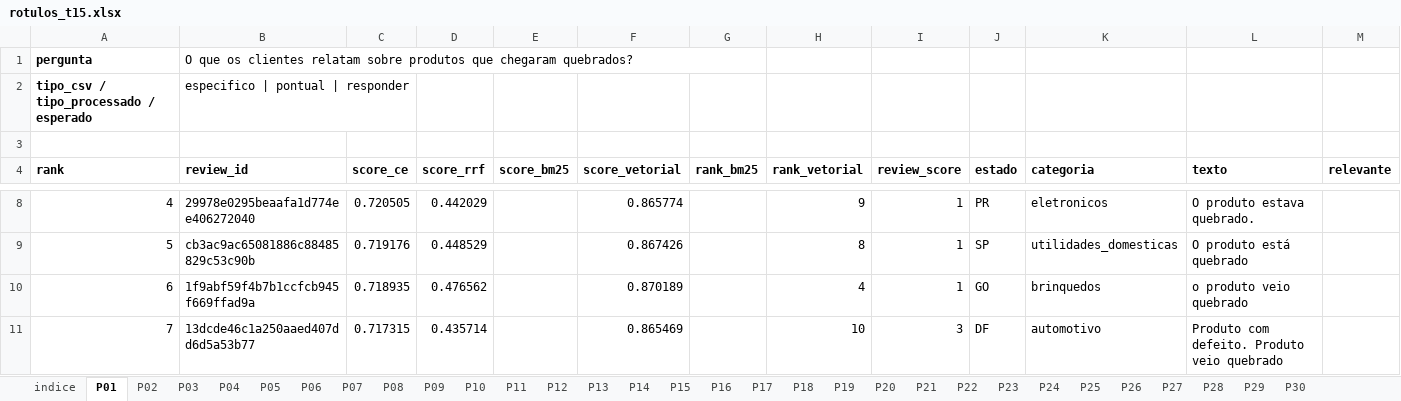
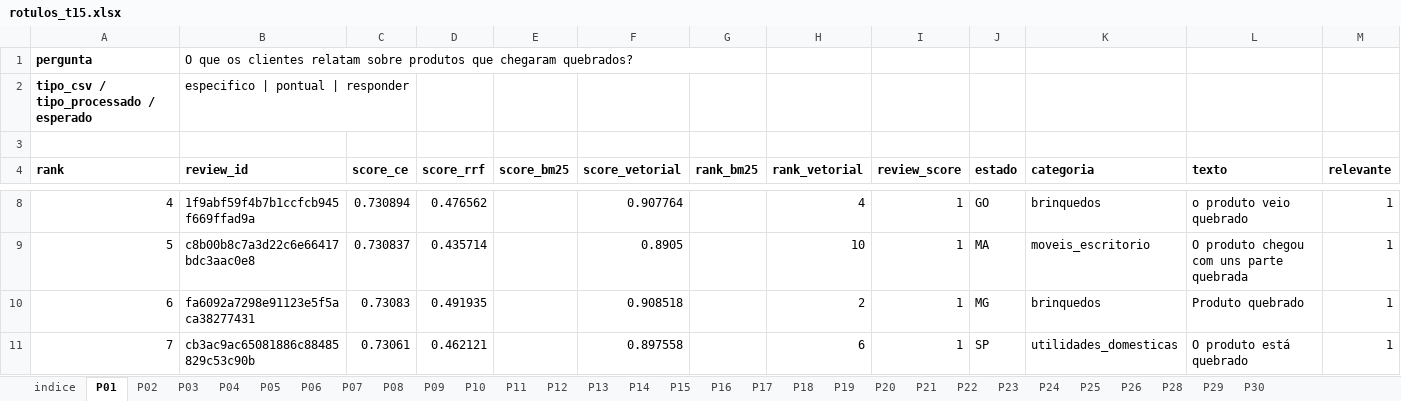
Before and after one commit to MatheusAPCandido/Tech-Challenge---Voice-of-Customer-com-RAG, an Excel workbook: eval/rotulos_t15.xlsx, sheet P01, drawn as a sheet; only a part is shown, gaps mark what is left out; values as stored, in another font and other column widths than the file's, no borders; the diff covers the shown part only; the diff names each change by its address in the sheet, - before the commit and + after, or states it on an @@ line.

```diff
--- a/eval/rotulos_t15.xlsx (sheet P01)
+++ b/eval/rotulos_t15.xlsx (sheet P01)
-sheet tab: P27
-B8 (review_id): 29978e0295beaafa1d774ee406272040
+B8 (review_id): 1f9abf59f4b7b1ccfcb945f669ffad9a
-C8 (score_ce): 0.720505
+C8 (score_ce): 0.730894
-D8 (score_rrf): 0.442029
+D8 (score_rrf): 0.476562
-F8 (score_vetorial): 0.865774
+F8 (score_vetorial): 0.907764
-H8 (rank_vetorial): 9
+H8 (rank_vetorial): 4
-J8 (estado): PR
+J8 (estado): GO
-K8 (categoria): eletronicos
+K8 (categoria): brinquedos
-L8 (texto): O produto estava quebrado.
+L8 (texto): o produto veio quebrado
-M8:M11 (relevante): (empty)
+M8:M11 (relevante): 1
-B9 (review_id): cb3ac9ac65081886c88485829c53c90b
+B9 (review_id): c8b00b8c7a3d22c6e66417bdc3aac0e8
-C9 (score_ce): 0.719176
+C9 (score_ce): 0.730837
-D9 (score_rrf): 0.448529
+D9 (score_rrf): 0.435714
-F9 (score_vetorial): 0.867426
+F9 (score_vetorial): 0.8905
-H9 (rank_vetorial): 8
+H9 (rank_vetorial): 10
-J9 (estado): SP
+J9 (estado): MA
-K9 (categoria): utilidades_domesticas
+K9 (categoria): moveis_escritorio
-L9 (texto): O produto está quebrado
+L9 (texto): O produto chegou com uns parte quebrada
-B10 (review_id): 1f9abf59f4b7b1ccfcb945f669ffad9a
+B10 (review_id): fa6092a7298e91123e5f5aca38277431
-C10 (score_ce): 0.718935
+C10 (score_ce): 0.73083
-D10 (score_rrf): 0.476562
+D10 (score_rrf): 0.491935
-F10 (score_vetorial): 0.870189
+F10 (score_vetorial): 0.908518
-H10 (rank_vetorial): 4
+H10 (rank_vetorial): 2
-J10 (estado): GO
+J10 (estado): MG
-L10 (texto): o produto veio quebrado
+L10 (texto): Produto quebrado
-B11 (review_id): 13dcde46c1a250aaed407dd6d5a53b77
+B11 (review_id): cb3ac9ac65081886c88485829c53c90b
-C11 (score_ce): 0.717315
+C11 (score_ce): 0.73061
-D11 (score_rrf): 0.435714
+D11 (score_rrf): 0.462121
-F11 (score_vetorial): 0.865469
+F11 (score_vetorial): 0.897558
-H11 (rank_vetorial): 10
+H11 (rank_vetorial): 6
-I11 (review_score): 3
+I11 (review_score): 1
-J11 (estado): DF
+J11 (estado): SP
-K11 (categoria): automotivo
+K11 (categoria): utilidades_domesticas
-L11 (texto): Produto com defeito. Produto veio quebrado
+L11 (texto): O produto está quebrado
```
Also changed, not shown: 1 added row, 1 removed row and 318 edited cells elsewhere in this sheet, sheet P17, sheet P06, sheet P18, sheet P19, sheet P20, sheet P16, 21 more sheets.
